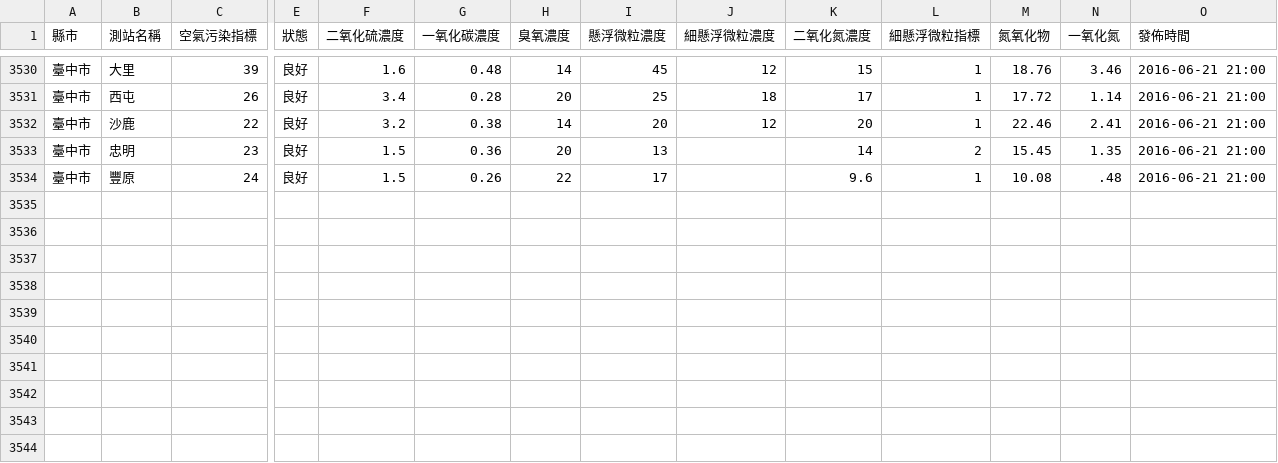
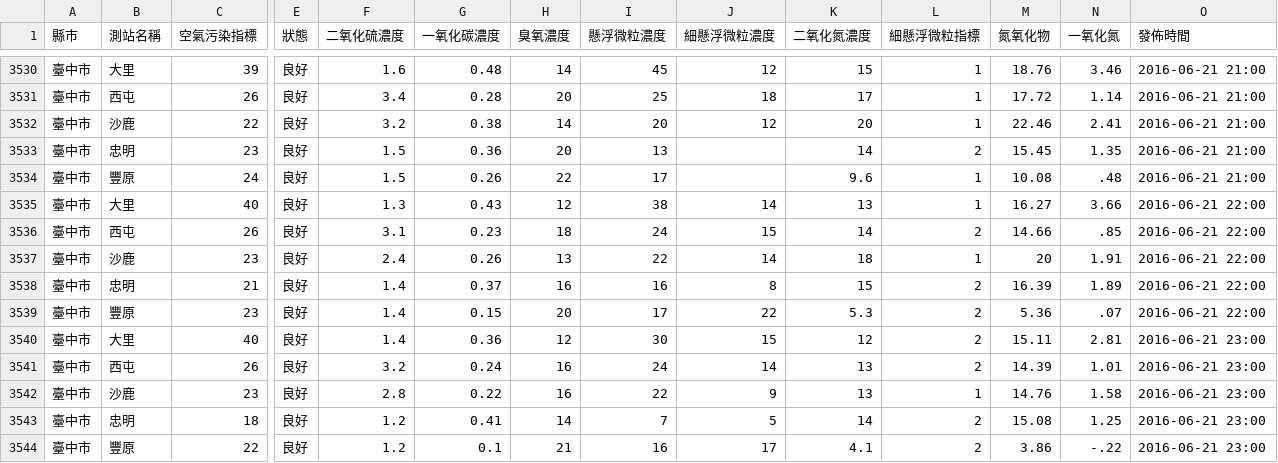
Before and after one commit to HarrisQs/AirPollutionCrawler, a CSV file: Data/臺中市.csv, drawn as a sheet; only a part is shown, gaps mark what is left out; rows hold the shown columns only; the diff names each change by its address in the sheet, - before the commit and + after, or states it on an @@ line.

```diff
--- a/Data/臺中市.csv
+++ b/Data/臺中市.csv
+row 3535: 臺中市 | 大里 | 40 | 良好 | 1.3 | 0.43 | 12 | 38 | 14 | 13 | 1 | 16.27 | 3.66 | 2016-06-21 22:00
+row 3536: 臺中市 | 西屯 | 26 | 良好 | 3.1 | 0.23 | 18 | 24 | 15 | 14 | 2 | 14.66 | .85 | 2016-06-21 22:00
+row 3537: 臺中市 | 沙鹿 | 23 | 良好 | 2.4 | 0.26 | 13 | 22 | 14 | 18 | 1 | 20 | 1.91 | 2016-06-21 22:00
+row 3538: 臺中市 | 忠明 | 21 | 良好 | 1.4 | 0.37 | 16 | 16 | 8 | 15 | 2 | 16.39 | 1.89 | 2016-06-21 22:00
+row 3539: 臺中市 | 豐原 | 23 | 良好 | 1.4 | 0.15 | 20 | 17 | 22 | 5.3 | 2 | 5.36 | .07 | 2016-06-21 22:00
+row 3540: 臺中市 | 大里 | 40 | 良好 | 1.4 | 0.36 | 12 | 30 | 15 | 12 | 2 | 15.11 | 2.81 | 2016-06-21 23:00
+row 3541: 臺中市 | 西屯 | 26 | 良好 | 3.2 | 0.24 | 16 | 24 | 14 | 13 | 2 | 14.39 | 1.01 | 2016-06-21 23:00
+row 3542: 臺中市 | 沙鹿 | 23 | 良好 | 2.8 | 0.22 | 16 | 22 | 9 | 13 | 1 | 14.76 | 1.58 | 2016-06-21 23:00
+row 3543: 臺中市 | 忠明 | 18 | 良好 | 1.2 | 0.41 | 14 | 7 | 5 | 14 | 2 | 15.08 | 1.25 | 2016-06-21 23:00
+row 3544: 臺中市 | 豐原 | 22 | 良好 | 1.2 | 0.1 | 21 | 16 | 17 | 4.1 | 2 | 3.86 | -.22 | 2016-06-21 23:00
```
Also changed, not shown: Data/新北市.csv, Data/桃園市.csv, 19 other files.
